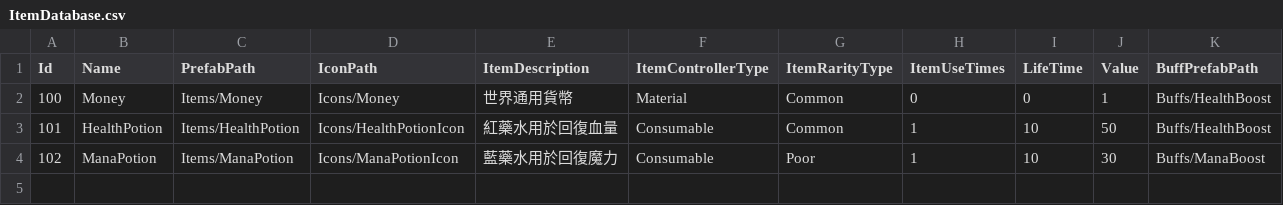
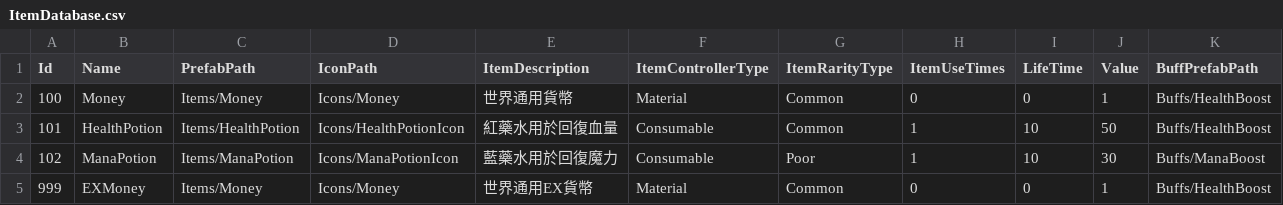
Before and after one commit to allen940125/happythirdgrade_deliverygame, a CSV file: Assets/Data/CSV/ItemDatabase.csv, drawn as a sheet; the diff names each change by its address in the sheet, - before the commit and + after, or states it on an @@ line.

```diff
--- a/Assets/Data/CSV/ItemDatabase.csv
+++ b/Assets/Data/CSV/ItemDatabase.csv
+row 5: 999 | EXMoney | Items/Money | Icons/Money | 世界通用EX貨幣 | Material | Common | 0 | 0 | 1 | Buffs/HealthBoost
```
Also changed, not shown: 14 other files.
